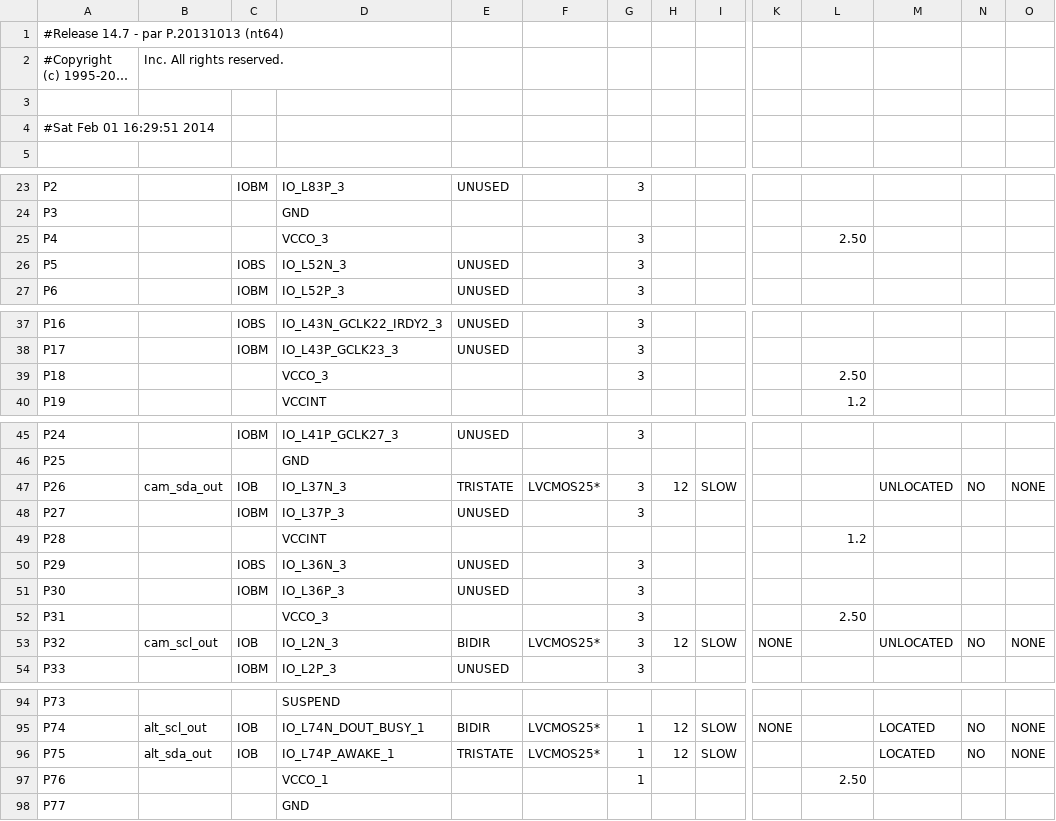
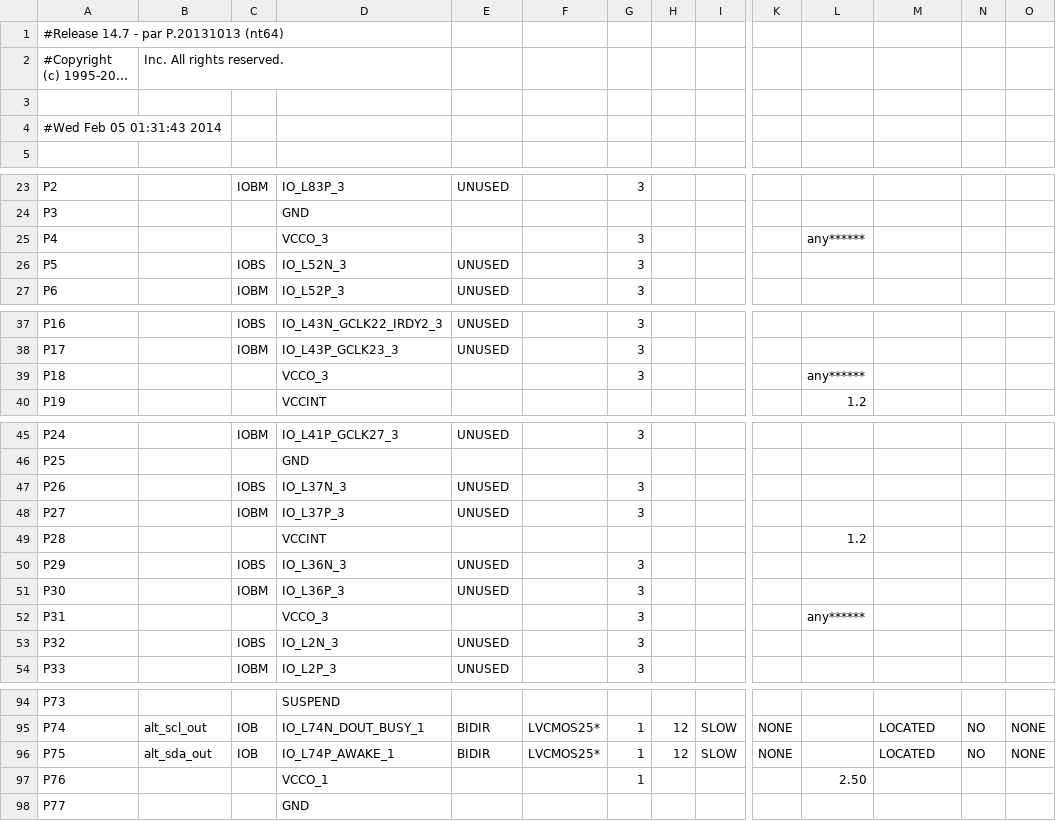
Before and after one commit to elsingc/SeniorDesign, a CSV file: syn/mojo_top_pad.csv, drawn as a sheet; only a part is shown, gaps mark what is left out; long unchanged cells end in …; the diff names each change by its address in the sheet, - before the commit and + after, or states it on an @@ line.

```diff
--- a/syn/mojo_top_pad.csv
+++ b/syn/mojo_top_pad.csv
-A4: #Sat Feb 01 16:29:51 2014
+A4: #Wed Feb 05 01:31:43 2014
-L25: 2.50
+L25: any******
-L39: 2.50
+L39: any******
-B47: cam_sda_out
+B47: (empty)
-C47: IOB
+C47: IOBS
-E47: TRISTATE
+E47: UNUSED
-F47: LVCMOS25*
+F47: (empty)
-H47: 12
+H47: (empty)
-I47: SLOW
+I47: (empty)
-M47: UNLOCATED
+M47: (empty)
-N47: NO
+N47: (empty)
-O47: NONE
+O47: (empty)
-L52: 2.50
+L52: any******
-B53: cam_scl_out
+B53: (empty)
-C53: IOB
+C53: IOBS
-E53: BIDIR
+E53: UNUSED
-F53: LVCMOS25*
+F53: (empty)
-H53: 12
+H53: (empty)
-I53: SLOW
+I53: (empty)
-K53: NONE
+K53: (empty)
-M53: UNLOCATED
+M53: (empty)
-N53: NO
+N53: (empty)
-O53: NONE
+O53: (empty)
-E96: TRISTATE
+E96: BIDIR
-K96: (empty)
+K96: NONE
```
Also changed, not shown: 54 other files.
